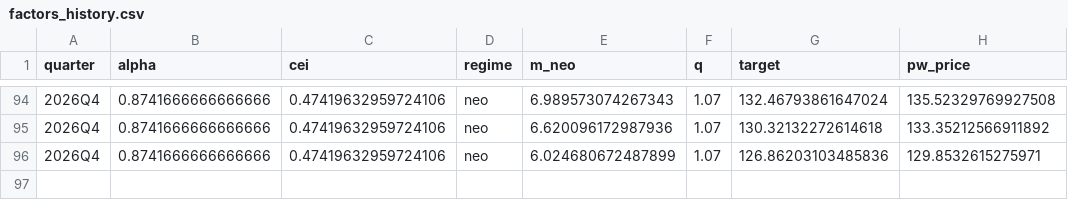
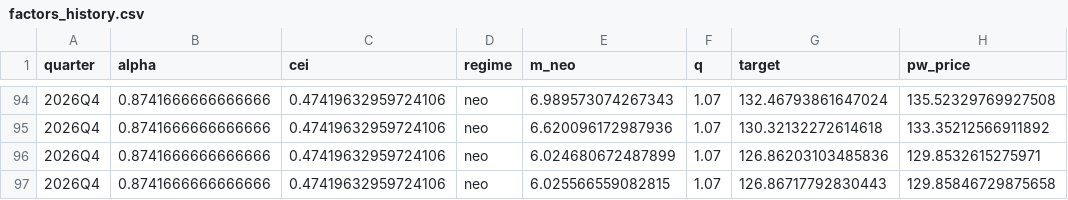
Before and after one commit to coco11563/OCDVM, a CSV file: outputs/factors_history.csv, drawn as a sheet; only a part is shown, gaps mark what is left out; the diff names each change by its address in the sheet, - before the commit and + after, or states it on an @@ line.

```diff
--- a/outputs/factors_history.csv
+++ b/outputs/factors_history.csv
+row 97: 2026Q4 | 0.8741666666666666 | 0.47419632959724106 | neo | 6.025566559082815 | 1.07 | 126.86717792830443 | 129.85846729875658
```
